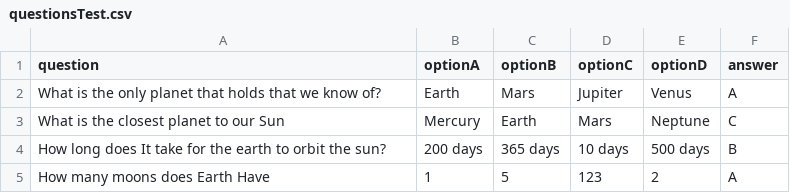
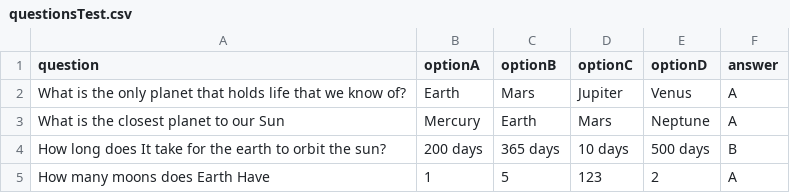
Before and after one commit to Ryanli-BP/ClassroomExplorers, a CSV file: Assets/Questions CSV/questionsTest.csv, drawn as a sheet.

```diff
--- a/Assets/Questions CSV/questionsTest.csv
+++ b/Assets/Questions CSV/questionsTest.csv
@@ -1,4 +1,4 @@
 question,optionA,optionB,optionC,optionD,answer
-What is the only planet that holds that we know of?,Earth,Mars,Jupiter,Venus,A
-What is the closest planet to our Sun,Mercury,Earth,Mars,Neptune,C
+What is the only planet that holds life that we know of?,Earth,Mars,Jupiter,Venus,A
+What is the closest planet to our Sun,Mercury,Earth,Mars,Neptune,A
 How long does It take for the earth to orbit the sun?,200 days,365 days,10 days,500 days,B
```
Also changed, not shown: 1 other file.
